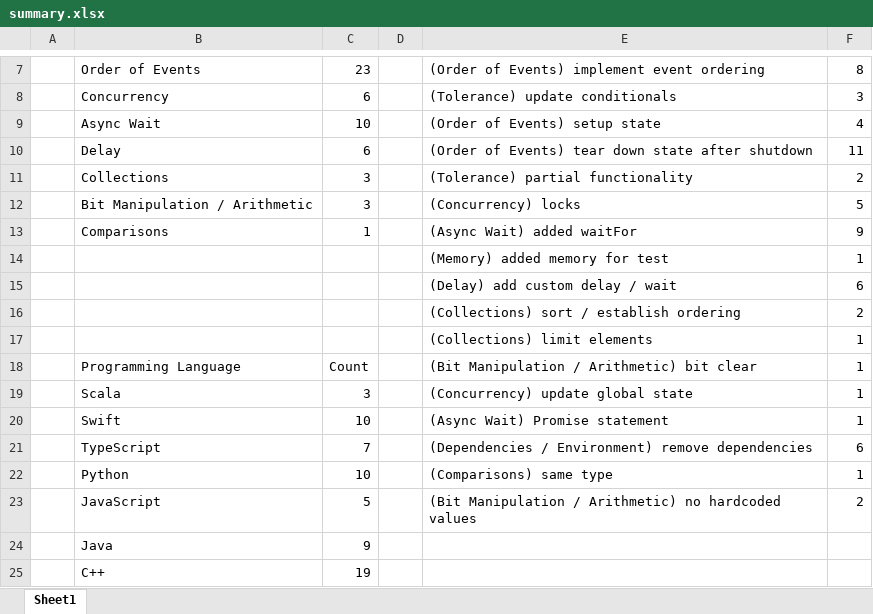
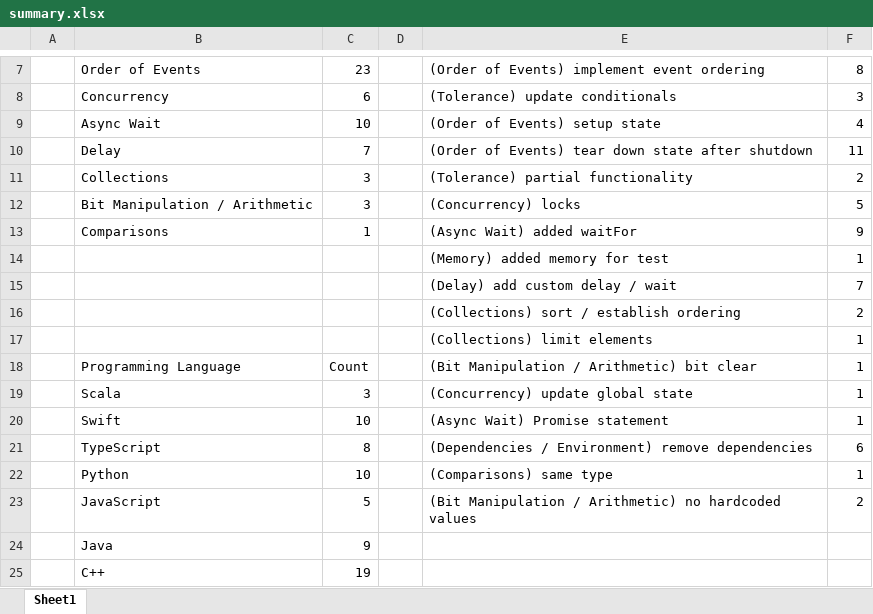
Before and after one commit to keshav-narasimhan/ECE382V_An_Empirical_Analysis_of_Flaky_Tests_In_Industry_Software, an Excel workbook: summary.xlsx, sheet Sheet1, drawn as a sheet; only a part is shown, gaps mark what is left out; values as stored, in another font and other column widths than the file's, no borders; table styles not drawn; the diff names each change by its address in the sheet, - before the commit and + after, or states it on an @@ line.

```diff
--- a/summary.xlsx (sheet Sheet1)
+++ b/summary.xlsx (sheet Sheet1)
-C10: 6
+C10: 7
-F15: 6
+F15: 7
-C21: 7
+C21: 8
```
Also changed, not shown: 1 other file.
